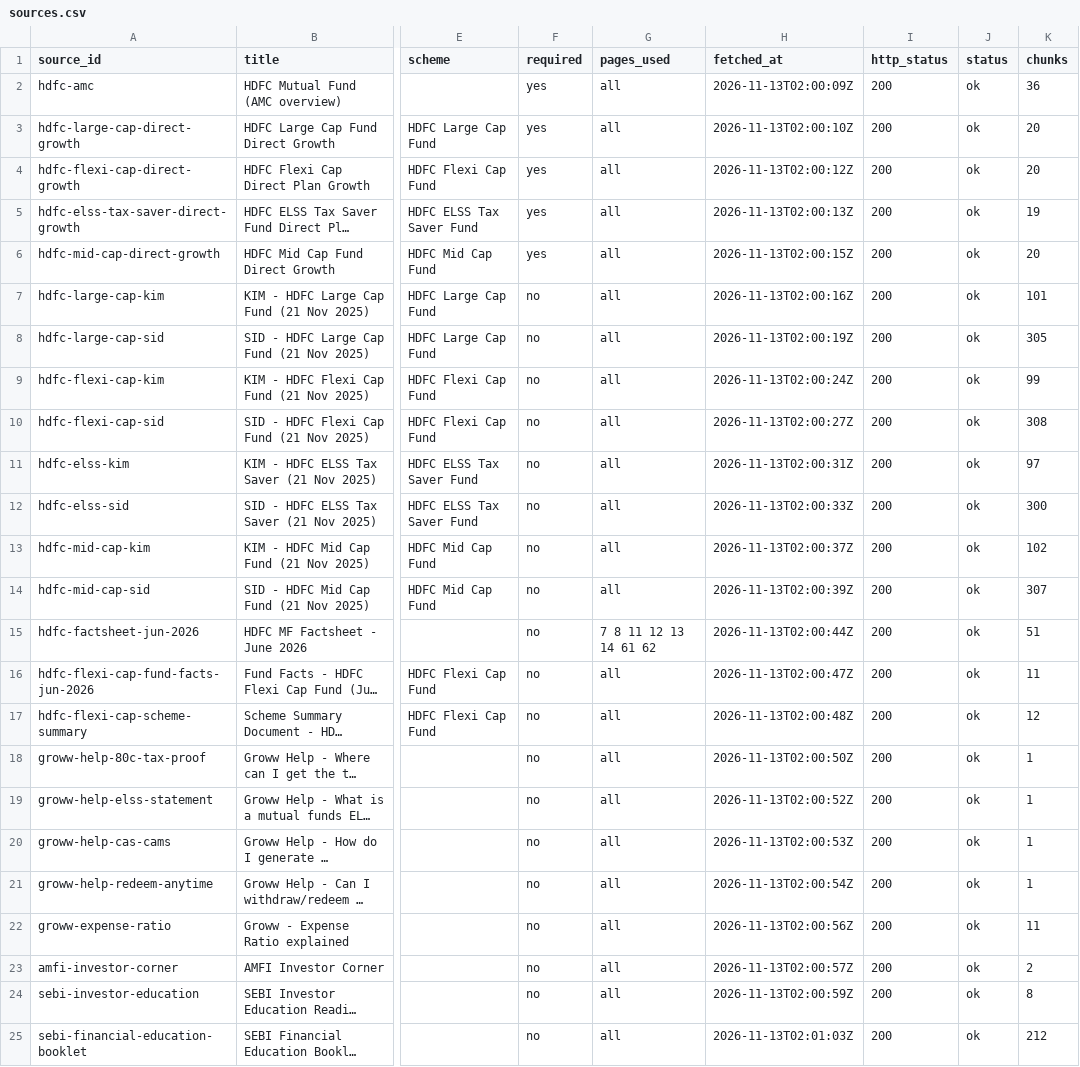
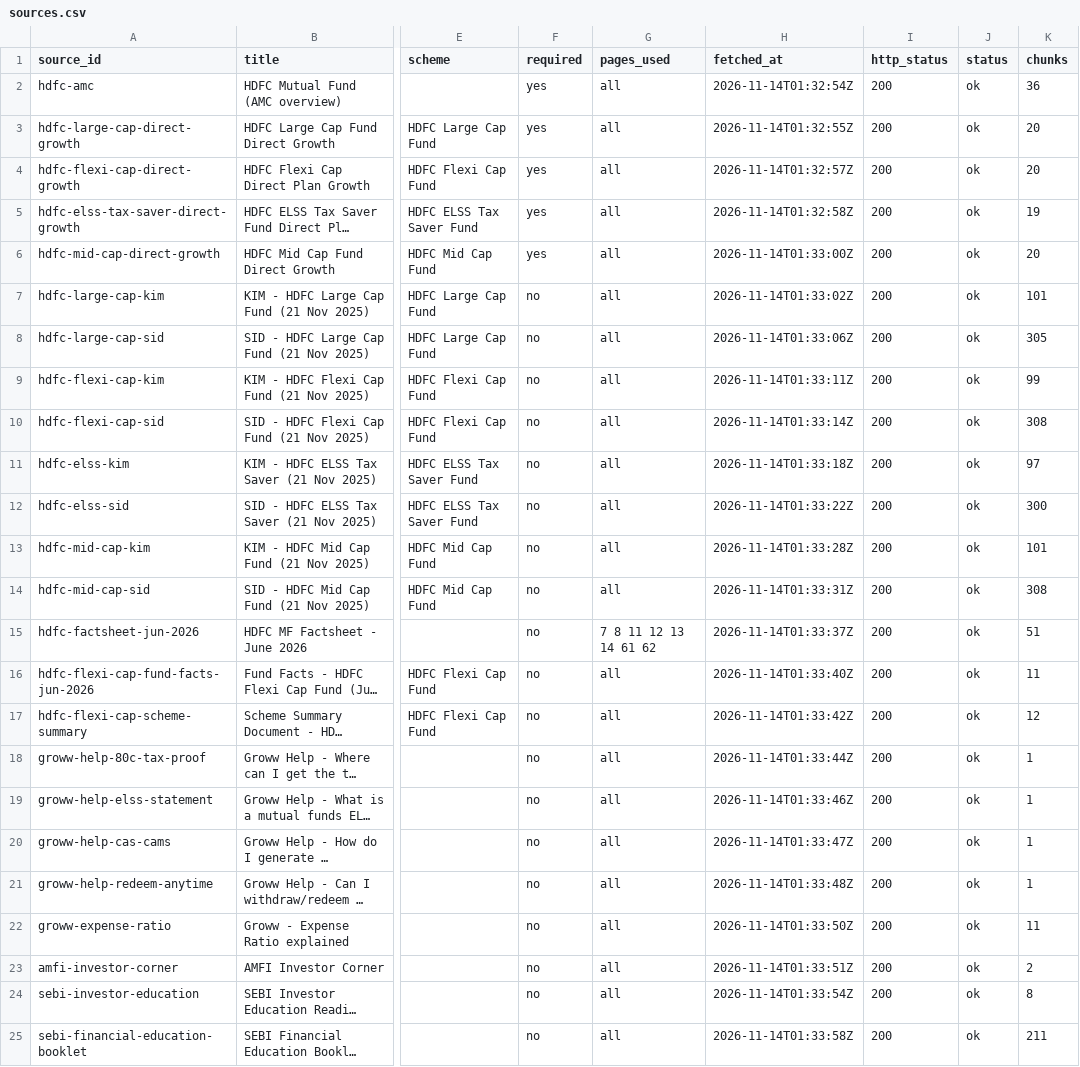
Before and after one commit to ritwijn/hdfc-mf-faq-rag, a CSV file: Docs/sources.csv, drawn as a sheet; only a part is shown, gaps mark what is left out; long unchanged cells end in …; the diff names each change by its address in the sheet, - before the commit and + after, or states it on an @@ line.

```diff
--- a/Docs/sources.csv
+++ b/Docs/sources.csv
-H2 (fetched_at): 2026-11-13T02:00:09Z
+H2 (fetched_at): 2026-11-14T01:32:54Z
-H3 (fetched_at): 2026-11-13T02:00:10Z
+H3 (fetched_at): 2026-11-14T01:32:55Z
-H4 (fetched_at): 2026-11-13T02:00:12Z
+H4 (fetched_at): 2026-11-14T01:32:57Z
-H5 (fetched_at): 2026-11-13T02:00:13Z
+H5 (fetched_at): 2026-11-14T01:32:58Z
-H6 (fetched_at): 2026-11-13T02:00:15Z
+H6 (fetched_at): 2026-11-14T01:33:00Z
-H7 (fetched_at): 2026-11-13T02:00:16Z
+H7 (fetched_at): 2026-11-14T01:33:02Z
-H8 (fetched_at): 2026-11-13T02:00:19Z
+H8 (fetched_at): 2026-11-14T01:33:06Z
-H9 (fetched_at): 2026-11-13T02:00:24Z
+H9 (fetched_at): 2026-11-14T01:33:11Z
-H10 (fetched_at): 2026-11-13T02:00:27Z
+H10 (fetched_at): 2026-11-14T01:33:14Z
-H11 (fetched_at): 2026-11-13T02:00:31Z
+H11 (fetched_at): 2026-11-14T01:33:18Z
-H12 (fetched_at): 2026-11-13T02:00:33Z
+H12 (fetched_at): 2026-11-14T01:33:22Z
-H13 (fetched_at): 2026-11-13T02:00:37Z
+H13 (fetched_at): 2026-11-14T01:33:28Z
-K13 (chunks): 102
+K13 (chunks): 101
-H14 (fetched_at): 2026-11-13T02:00:39Z
+H14 (fetched_at): 2026-11-14T01:33:31Z
-K14 (chunks): 307
+K14 (chunks): 308
-H15 (fetched_at): 2026-11-13T02:00:44Z
+H15 (fetched_at): 2026-11-14T01:33:37Z
-H16 (fetched_at): 2026-11-13T02:00:47Z
+H16 (fetched_at): 2026-11-14T01:33:40Z
-H17 (fetched_at): 2026-11-13T02:00:48Z
+H17 (fetched_at): 2026-11-14T01:33:42Z
-H18 (fetched_at): 2026-11-13T02:00:50Z
+H18 (fetched_at): 2026-11-14T01:33:44Z
-H19 (fetched_at): 2026-11-13T02:00:52Z
+H19 (fetched_at): 2026-11-14T01:33:46Z
-H20 (fetched_at): 2026-11-13T02:00:53Z
+H20 (fetched_at): 2026-11-14T01:33:47Z
-H21 (fetched_at): 2026-11-13T02:00:54Z
+H21 (fetched_at): 2026-11-14T01:33:48Z
-H22 (fetched_at): 2026-11-13T02:00:56Z
+H22 (fetched_at): 2026-11-14T01:33:50Z
-H23 (fetched_at): 2026-11-13T02:00:57Z
+H23 (fetched_at): 2026-11-14T01:33:51Z
-H24 (fetched_at): 2026-11-13T02:00:59Z
+H24 (fetched_at): 2026-11-14T01:33:54Z
-H25 (fetched_at): 2026-11-13T02:01:03Z
+H25 (fetched_at): 2026-11-14T01:33:58Z
-K25 (chunks): 212
+K25 (chunks): 211
```
Also changed, not shown: 50 other files.
